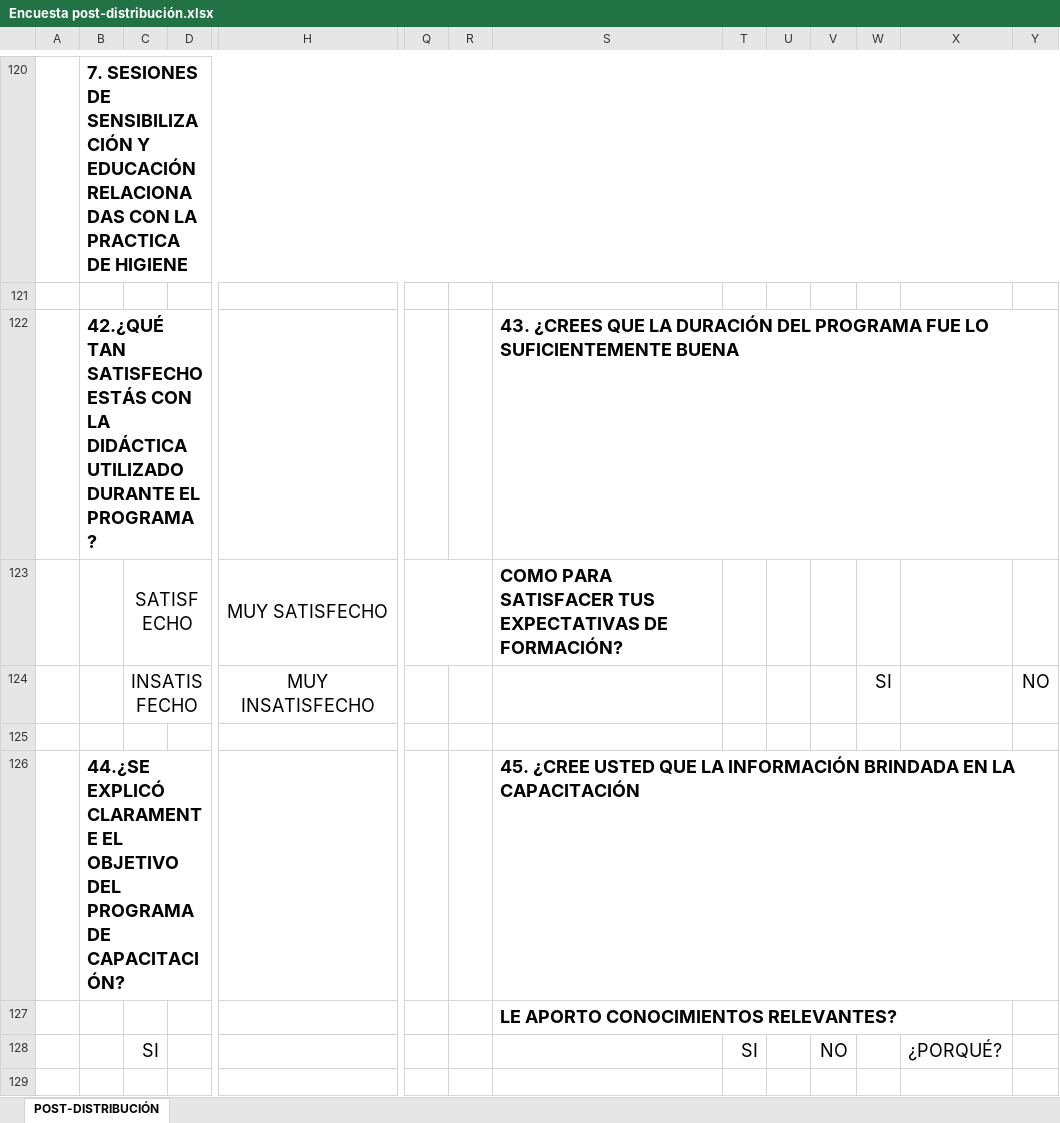
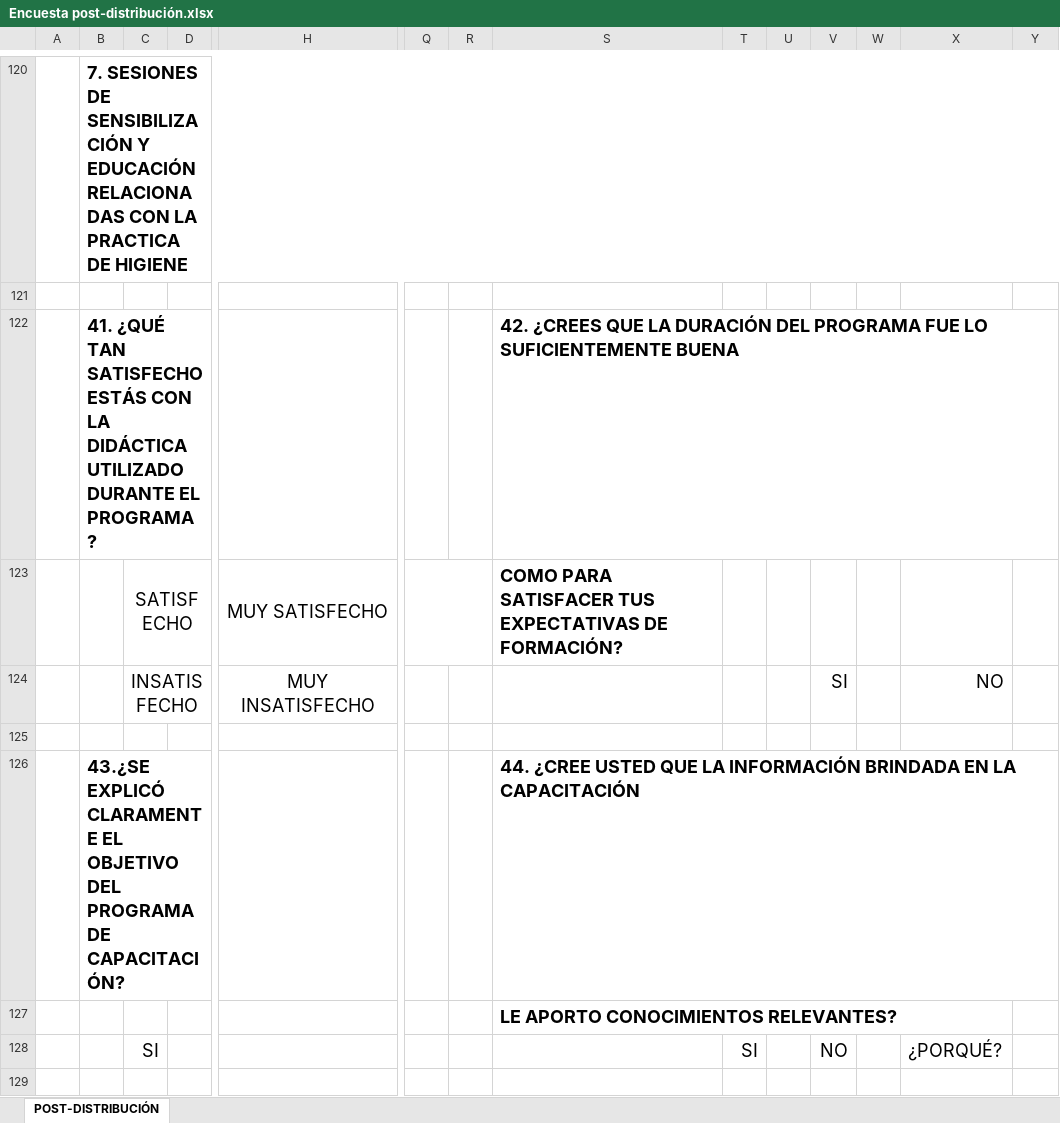
Before and after one commit to PedroAliOrellana/Monitoreo-y-Evaluacion, an Excel workbook: Monitoreo de los beneficiarios-kits y promoción de higiene/Encuesta post-distribución.xlsx, sheet POST-DISTRIBUCIÓN, drawn as a sheet; only a part is shown, gaps mark what is left out; values as stored, in another font and other column widths than the file's, no borders; charts and pictures not drawn; removed rows and columns are numbered as before the commit, all else as after; rows hold the shown columns only; the diff covers the shown part only; the diff names each change by its address in the sheet, - before the commit and + after, or states it on an @@ line.

```diff
--- a/Monitoreo de los beneficiarios-kits y promoción de higiene/Encuesta post-distribución.xlsx (sheet POST-DISTRIBUCIÓN)
+++ b/Monitoreo de los beneficiarios-kits y promoción de higiene/Encuesta post-distribución.xlsx (sheet POST-DISTRIBUCIÓN)
-B122: 42.¿QUÉ TAN SATISFECHO…
+B122: 41. ¿QUÉ TAN SATISFECHO…
-S122: 43. ¿CREES QUE…
+S122: 42. ¿CREES QUE…
-row 124:  |  | INSATISFECHO |  | MUY INSATISFECHO |  |  |  |  |  |  | SI |  | NO
+row 124:  |  | INSATISFECHO |  | MUY INSATISFECHO |  |  |  |  |  | SI |  | NO
-B126: 44.¿SE EXPLICÓ CLARAMENTE…
+B126: 43.¿SE EXPLICÓ CLARAMENTE…
-S126: 45. ¿CREE USTED…
+S126: 44. ¿CREE USTED…
```
Also changed, not shown: 14 added rows, 14 removed rows, 18 edited cells, cell formats and merged cells elsewhere in this sheet, Monitoreo de los beneficiarios-kits y promoción de higiene/Encuesta Base Evaluación necesidades.xlsx, 19 other files.
